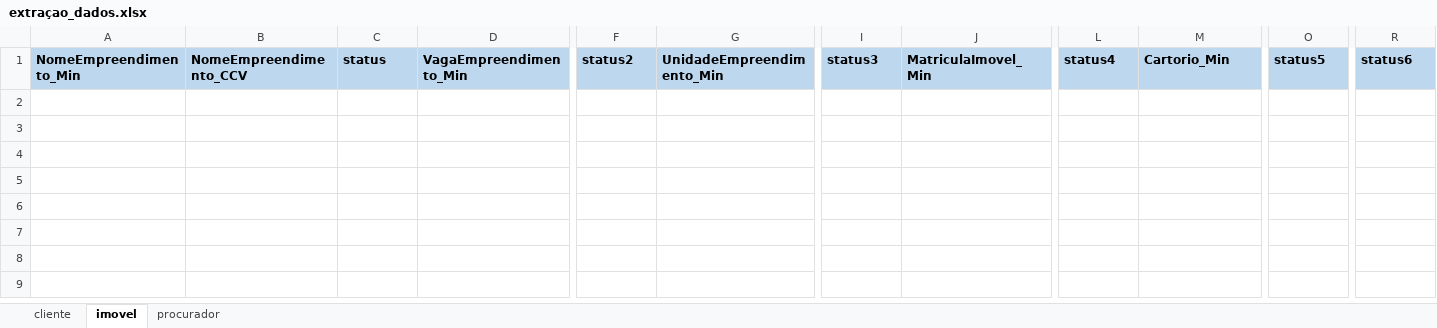
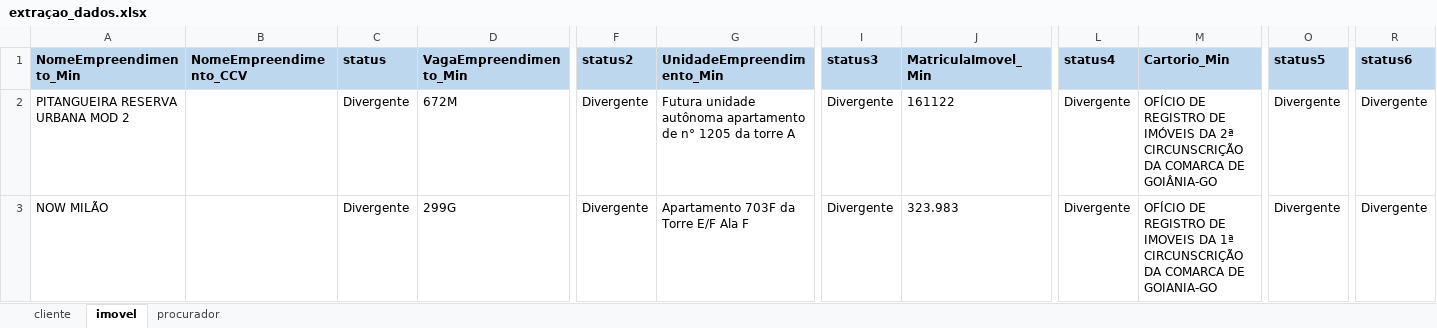
Before and after one commit to maurovmorais/poc_ebm, an Excel workbook: extraçao_dados.xlsx, sheet imovel, drawn as a sheet; only a part is shown, gaps mark what is left out; values as stored, in another font and other column widths than the file's, no borders; table styles not drawn; rows hold the shown columns only; the diff names each change by its address in the sheet, - before the commit and + after, or states it on an @@ line.

```diff
--- a/extraçao_dados.xlsx (sheet imovel)
+++ b/extraçao_dados.xlsx (sheet imovel)
+row 2: PITANGUEIRA RESERVA URBANA MOD 2 |  | Divergente | 672M | Divergente | Futura unidade autônoma apartamento de n° 1205 da torre A | Divergente | 161122 | Divergente | OFÍCIO DE REGISTRO DE IMÓVEIS DA 2ª CIRCUNSCRIÇÃO DA COMARCA DE GOIÂNIA-GO | Divergente | Divergente
+row 3: NOW MILÃO |  | Divergente | 299G | Divergente | Apartamento 703F da Torre E/F Ala F | Divergente | 323.983 | Divergente | OFÍCIO DE REGISTRO DE IMOVEIS DA 1ª CIRCUNSCRIÇÃO DA COMARCA DE GOIANIA-GO | Divergente | Divergente
```
Also changed, not shown: sheet procurador, sheet cliente, 6 other files.
